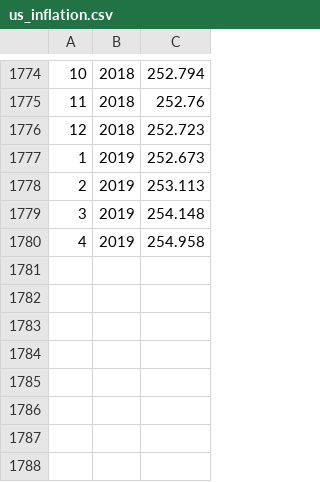
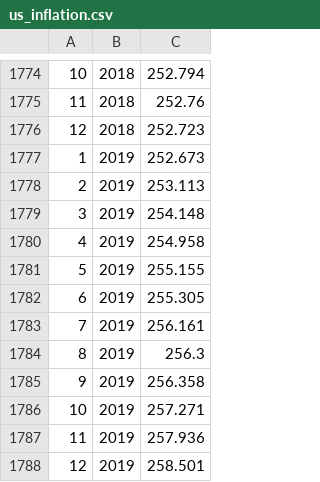
Before and after one commit to wichtounet/swr-calculator, a CSV file: stock-data/us_inflation.csv, drawn as a sheet; only a part is shown, gaps mark what is left out.

```diff
--- a/stock-data/us_inflation.csv
+++ b/stock-data/us_inflation.csv
@@ -1780 +1780,9 @@
 4,2019,254.958
+5,2019,255.155
+6,2019,255.305
+7,2019,256.161
+8,2019,256.3
+9,2019,256.358
+10,2019,257.271
+11,2019,257.936
+12,2019,258.501
```
Also changed, not shown: stock-data/us_bonds.csv, stock-data/us_stocks.csv.
